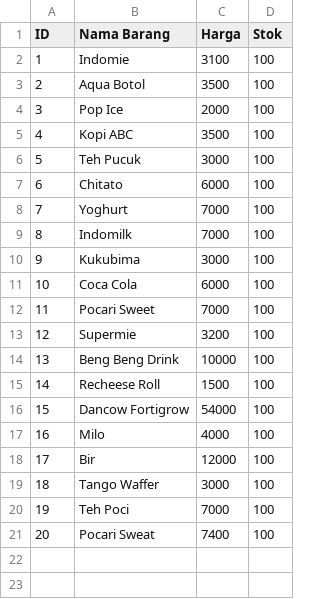
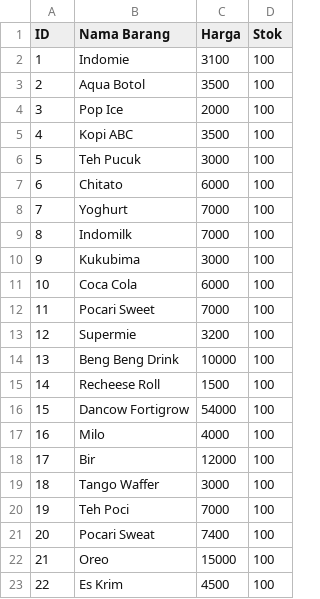
Before and after one commit to mbsaloka/Shop-Transaction-and-Database-System, a CSV file: mini-database-c/database/db_item.csv, drawn as a sheet.

```diff
--- a/mini-database-c/database/db_item.csv
+++ b/mini-database-c/database/db_item.csv
@@ -21 +21,3 @@ ID,Nama Barang,Harga,Stok
 20,Pocari Sweat,7400,100
+21,Oreo,15000,100
+22,Es Krim,4500,100
```
Also changed, not shown: mini-database-c/database/db_member.csv, 9 other files.
